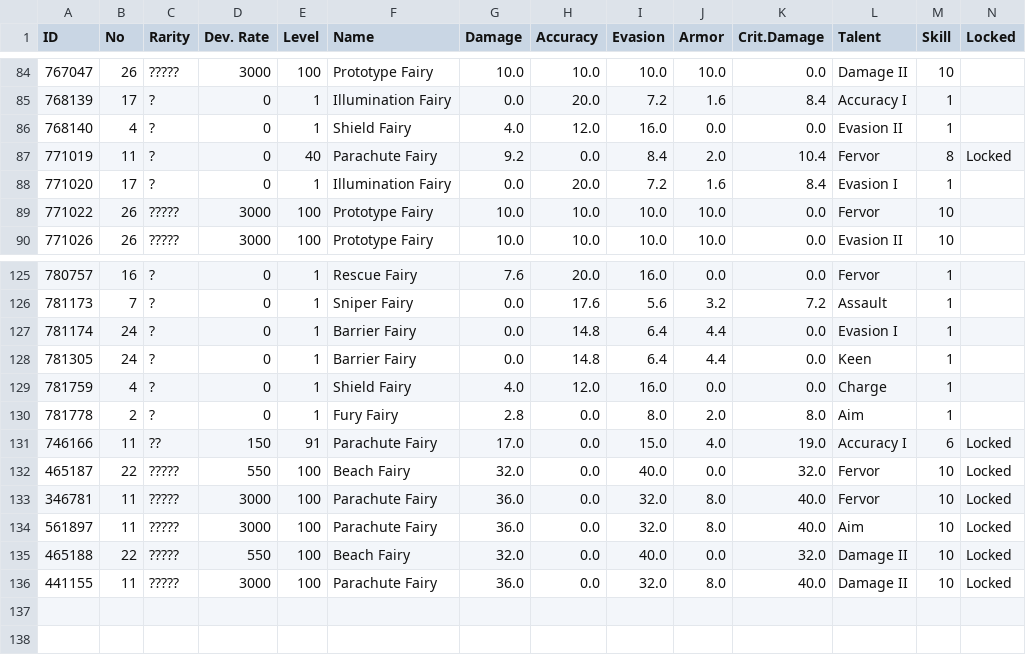
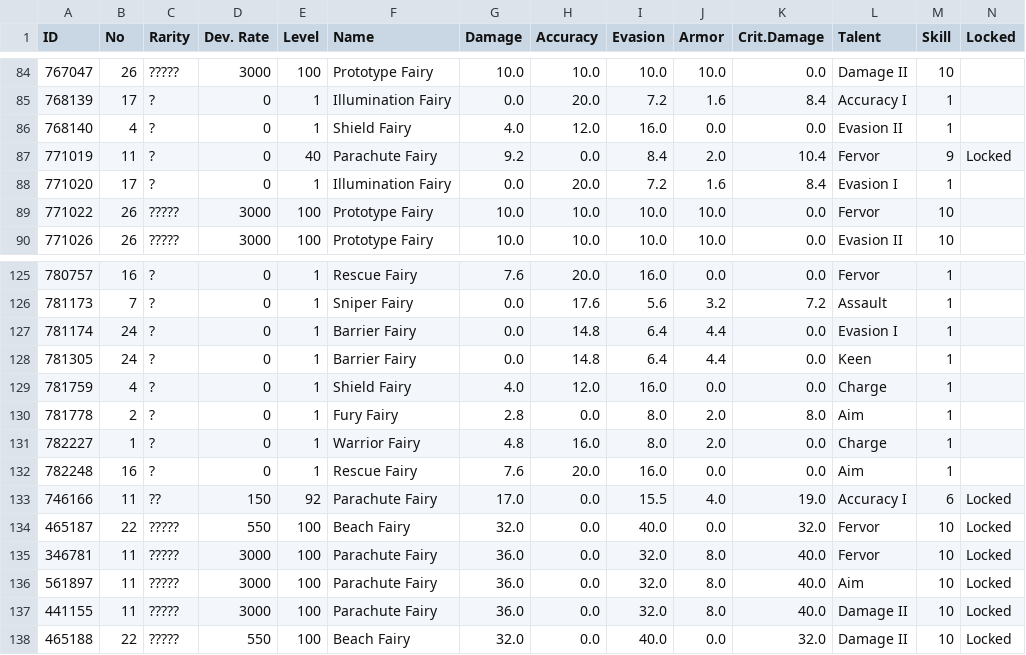
Before and after one commit to TheRealPetraLal/Info, a CSV file: Petra★Lal_878904_fairy_info.csv, drawn as a sheet; only a part is shown, gaps mark what is left out.

```diff
--- a/Petra★Lal_878904_fairy_info.csv
+++ b/Petra★Lal_878904_fairy_info.csv
@@ -86,3 +86,3 @@ ID,No,Rarity,Dev. Rate,Level,Name,Damage,Accuracy,Evasion,Armor,Crit.Damage,Tale
 768140,4,?,0,1,Shield Fairy,4.0,12.0,16.0,0.0,0.0,Evasion II,1,
-771019,11,?,0,40,Parachute Fairy,9.2,0.0,8.4,2.0,10.4,Fervor,8,Locked
+771019,11,?,0,40,Parachute Fairy,9.2,0.0,8.4,2.0,10.4,Fervor,9,Locked
 771020,17,?,0,1,Illumination Fairy,0.0,20.0,7.2,1.6,8.4,Evasion I,1,
@@ -130,3 +130,5 @@ ID,No,Rarity,Dev. Rate,Level,Name,Damage,Accuracy,Evasion,Armor,Crit.Damage,Tale
 781778,2,?,0,1,Fury Fairy,2.8,0.0,8.0,2.0,8.0,Aim,1,
-746166,11,??,150,91,Parachute Fairy,17.0,0.0,15.0,4.0,19.0,Accuracy I,6,Locked
+782227,1,?,0,1,Warrior Fairy,4.8,16.0,8.0,2.0,0.0,Charge,1,
+782248,16,?,0,1,Rescue Fairy,7.6,20.0,16.0,0.0,0.0,Aim,1,
+746166,11,??,150,92,Parachute Fairy,17.0,0.0,15.5,4.0,19.0,Accuracy I,6,Locked
 465187,22,?????,550,100,Beach Fairy,32.0,0.0,40.0,0.0,32.0,Fervor,10,Locked
@@ -134,3 +136,3 @@ ID,No,Rarity,Dev. Rate,Level,Name,Damage,Accuracy,Evasion,Armor,Crit.Damage,Tale
 561897,11,?????,3000,100,Parachute Fairy,36.0,0.0,32.0,8.0,40.0,Aim,10,Locked
+441155,11,?????,3000,100,Parachute Fairy,36.0,0.0,32.0,8.0,40.0,Damage II,10,Locked
 465188,22,?????,550,100,Beach Fairy,32.0,0.0,40.0,0.0,32.0,Damage II,10,Locked
-441155,11,?????,3000,100,Parachute Fairy,36.0,0.0,32.0,8.0,40.0,Damage II,10,Locked
```
Also changed, not shown: Petra★Lal_878904__theater_perfect_team.csv, Petra★Lal_878904_doll_info.csv, 5 other files.
